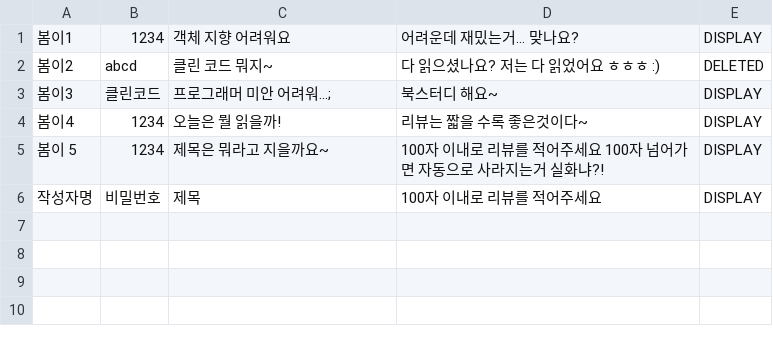
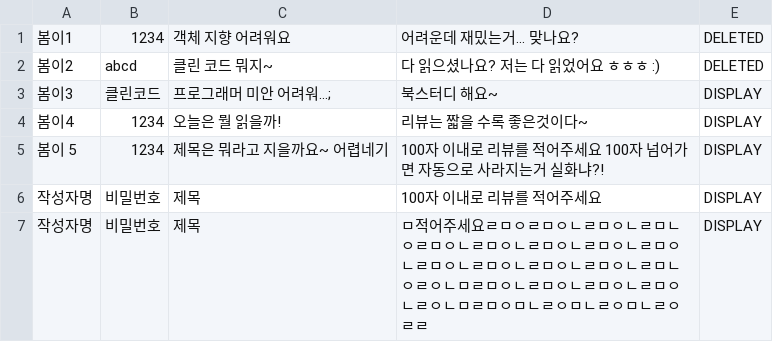
Before and after one commit to mjjeon2645/web-01-project01-mjjeon2645, a CSV file: reviewsdata.csv, drawn as a sheet.

```diff
--- a/reviewsdata.csv
+++ b/reviewsdata.csv
@@ -1,2 +1,2 @@
-봄이1,1234,객체 지향 어려워요,어려운데 재밌는거... 맞나요?,DISPLAY
+봄이1,1234,객체 지향 어려워요,어려운데 재밌는거... 맞나요?,DELETED
 봄이2,abcd,클린 코드 뭐지~,다 읽으셨나요? 저는 다 읽었어요 ㅎㅎㅎ :),DELETED
@@ -4,3 +4,4 @@
 봄이4,1234,오늘은 뭘 읽을까!,리뷰는 짧을 수록 좋은것이다~,DISPLAY
-봄이 5,1234,제목은 뭐라고 지을까요~,100자 이내로 리뷰를 적어주세요 100자 넘어가면 자동으로 사라지는거 실화냐?!,DISPLAY
+봄이 5,1234,제목은 뭐라고 지을까요~ 어렵네기,100자 이내로 리뷰를 적어주세요 100자 넘어가면 자동으로 사라지는거 실화냐?!,DISPLAY
 작성자명,비밀번호,제목,100자 이내로 리뷰를 적어주세요,DISPLAY
+작성자명,비밀번호,제목,ㅁ적어주세요ㄹㅁㅇㄹㅁㅇㄴㄹㅁㅇㄴㄹㅁㄴㅇㄹㅁㅇㄴㄹㅁㅇㄴㄹㅁㅇㄴㄹㅁㅇㄴㄹㅁㅇㄴㄹㅁㅇㄴㄹㅁㅇㄴㄹㅁㅇㄴㄹㅁㅇㄴㄹㅁㄴㅇㄹㅇㄴㅁㄹㅁㅇㄴㄹㅁㅇㄴㄹㅁㅇㄴㄹㅁㅇㄴㄹㅇㄴㅁㄹㅁㅇㅁㄴㄹㅇㅁㄴㄹㅇㅁㄴㄹㅇㄹㄹ,DISPLAY
```
Also changed, not shown: 6 other files.
